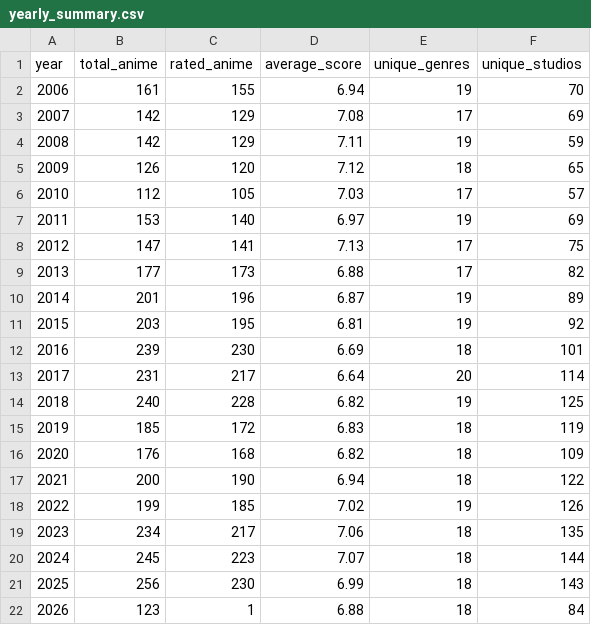
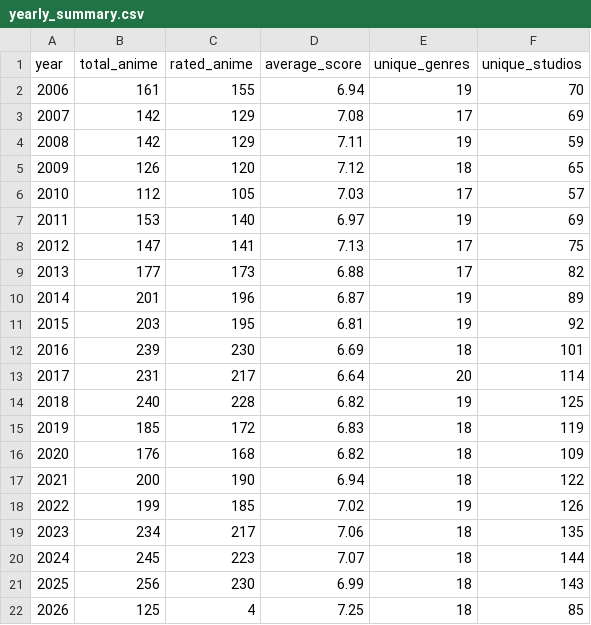
Before and after one commit to Ate329/anime-season-tracker, a CSV file: data/csv/yearly_summary.csv, drawn as a sheet.

```diff
--- a/data/csv/yearly_summary.csv
+++ b/data/csv/yearly_summary.csv
@@ -21,2 +21,2 @@ year,total_anime,rated_anime,average_score,unique_genres,unique_studios
 2025,256,230,6.99,18,143
-2026,123,1,6.88,18,84
+2026,125,4,7.25,18,85
```
Also changed, not shown: data/csv/genre_statistics.csv, data/csv/ratings_by_season.csv, 57 other files.
